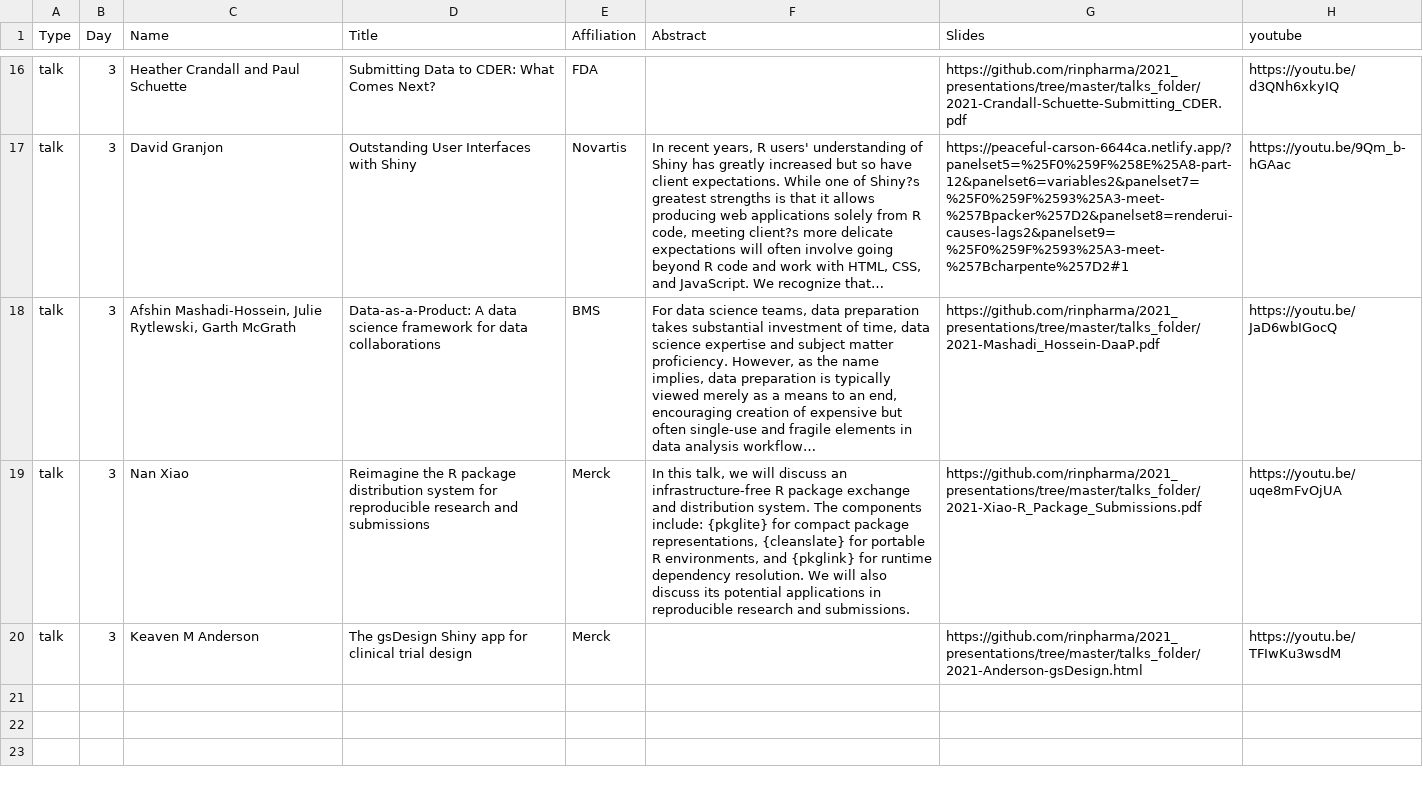
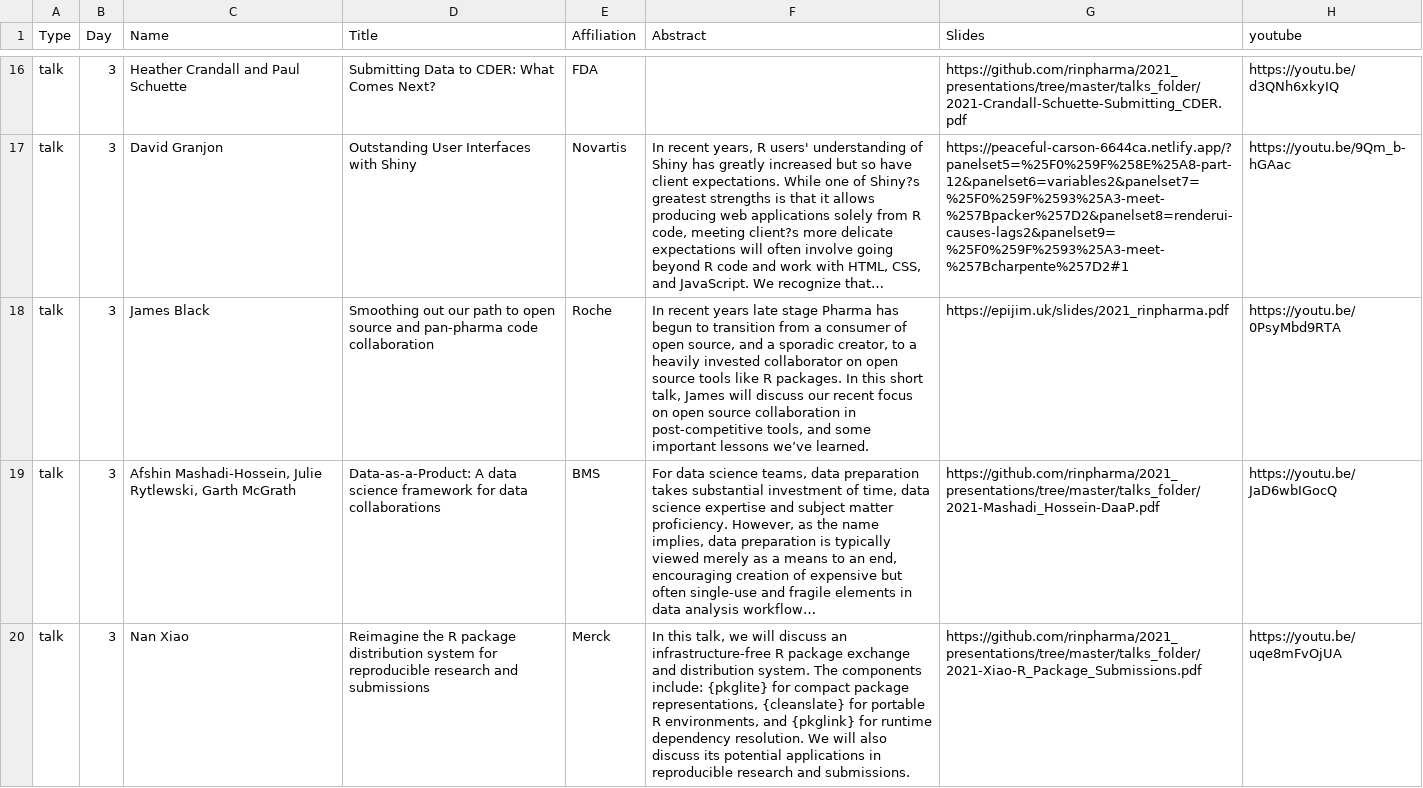
Before and after one commit to rinpharma/2021_presentations, a CSV file: talks_table.csv, drawn as a sheet; only a part is shown, gaps mark what is left out; the shorter side is filled out with more unchanged rows; long unchanged cells end in …; the diff names each change by its address in the sheet, - before the commit and + after, or states it on an @@ line.

Commit message:
add talk

```diff
--- a/talks_table.csv
+++ b/talks_table.csv
+row 18: talk | 3 | James Black | Smoothing out our path to open source and pan-pharma code collaboration | Roche | In recent years late stage Pharma has begun to transition from a consumer of open source, and a sporadic creator, to a heavily invested collaborator on open source tools like R packages. In this short talk, James will discuss our recent focus on open source collaboration in post-competitive tools, and some important lessons we’ve learned. | https://epijim.uk/slides/2021_rinpharma.pdf | https://youtu.be/0PsyMbd9RTA
```
Also changed, not shown: 1 other file.
